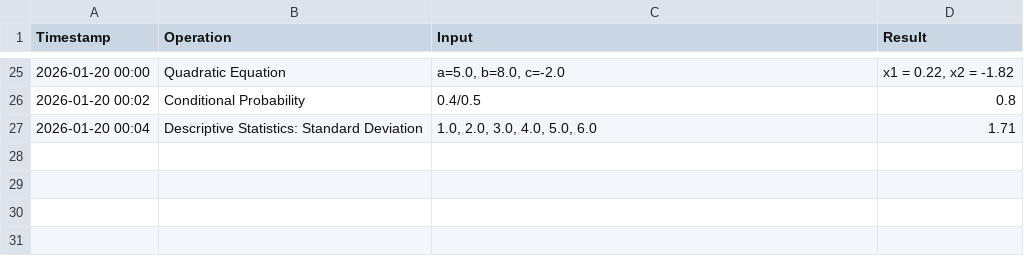
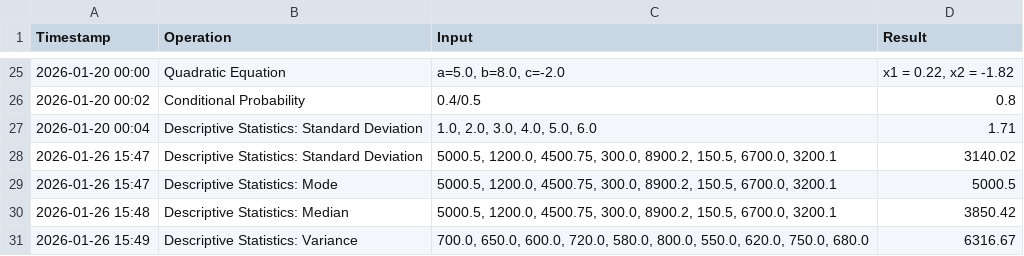
Before and after one commit to TMMlangeni/Omni_Calculator, a CSV file: history.csv, drawn as a sheet; only a part is shown, gaps mark what is left out.

Commit message:
updated it to load csv files for easier handling of larger data sets. refactored the view history function to use pandas.

```diff
--- a/history.csv
+++ b/history.csv
@@ -27 +27,5 @@ Timestamp,Operation,Input,Result
 2026-01-20 00:04,Descriptive Statistics: Standard Deviation,"1.0, 2.0, 3.0, 4.0, 5.0, 6.0",1.71
+2026-01-26 15:47,Descriptive Statistics: Standard Deviation,"5000.5, 1200.0, 4500.75, 300.0, 8900.2, 150.5, 6700.0, 3200.1",3140.02
+2026-01-26 15:47,Descriptive Statistics: Mode,"5000.5, 1200.0, 4500.75, 300.0, 8900.2, 150.5, 6700.0, 3200.1",5000.5
+2026-01-26 15:48,Descriptive Statistics: Median,"5000.5, 1200.0, 4500.75, 300.0, 8900.2, 150.5, 6700.0, 3200.1",3850.42
+2026-01-26 15:49,Descriptive Statistics: Variance,"700.0, 650.0, 600.0, 720.0, 580.0, 800.0, 550.0, 620.0, 750.0, 680.0",6316.67
```
Also changed, not shown: 7 other files.
